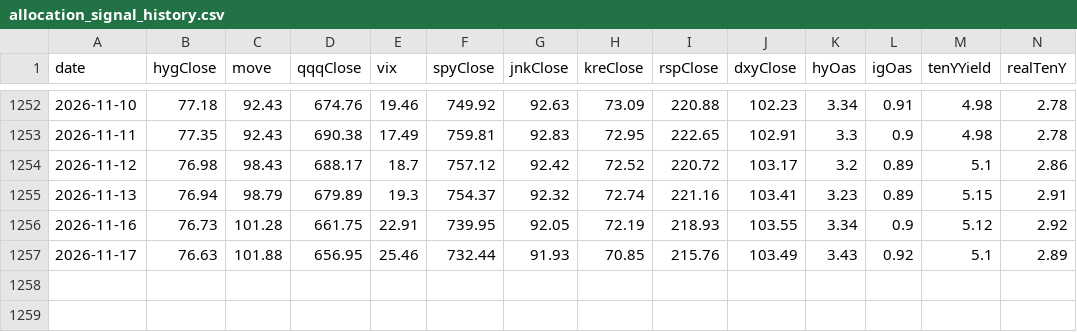
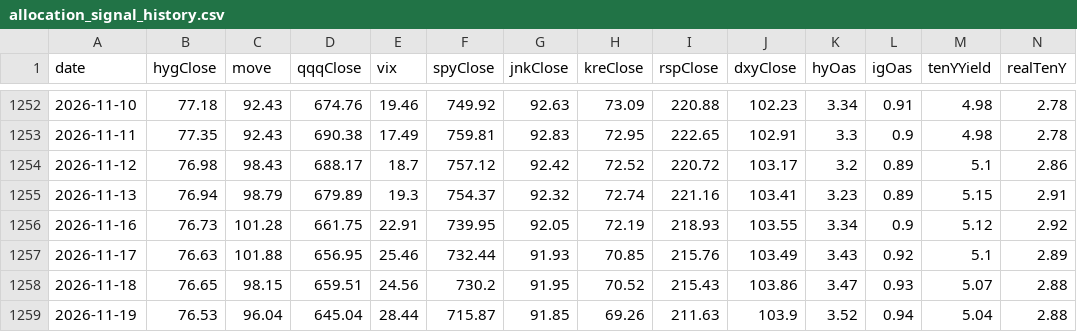
Before and after one commit to Kohaningithub/market-regime-dashboard, a CSV file: data/allocation_signal_history.csv, drawn as a sheet; only a part is shown, gaps mark what is left out; rows hold the shown columns only; the diff names each change by its address in the sheet, - before the commit and + after, or states it on an @@ line.

```diff
--- a/data/allocation_signal_history.csv
+++ b/data/allocation_signal_history.csv
+row 1258: 2026-11-18 | 76.65 | 98.15 | 659.51 | 24.56 | 730.2 | 91.95 | 70.52 | 215.43 | 103.86 | 3.47 | 0.93 | 5.07 | 2.88
+row 1259: 2026-11-19 | 76.53 | 96.04 | 645.04 | 28.44 | 715.87 | 91.85 | 69.26 | 211.63 | 103.9 | 3.52 | 0.94 | 5.04 | 2.88
```
Also changed, not shown: data/regime_model_history_5y.csv, 8 other files.
